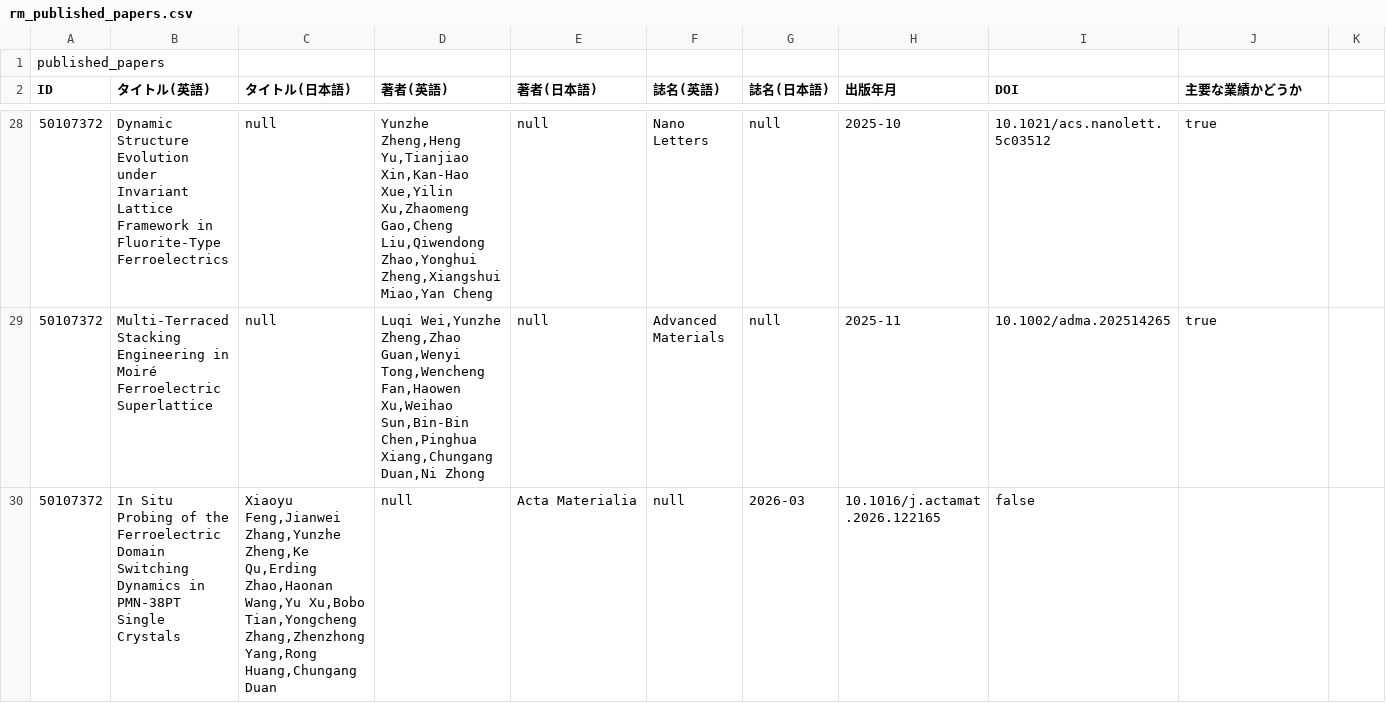
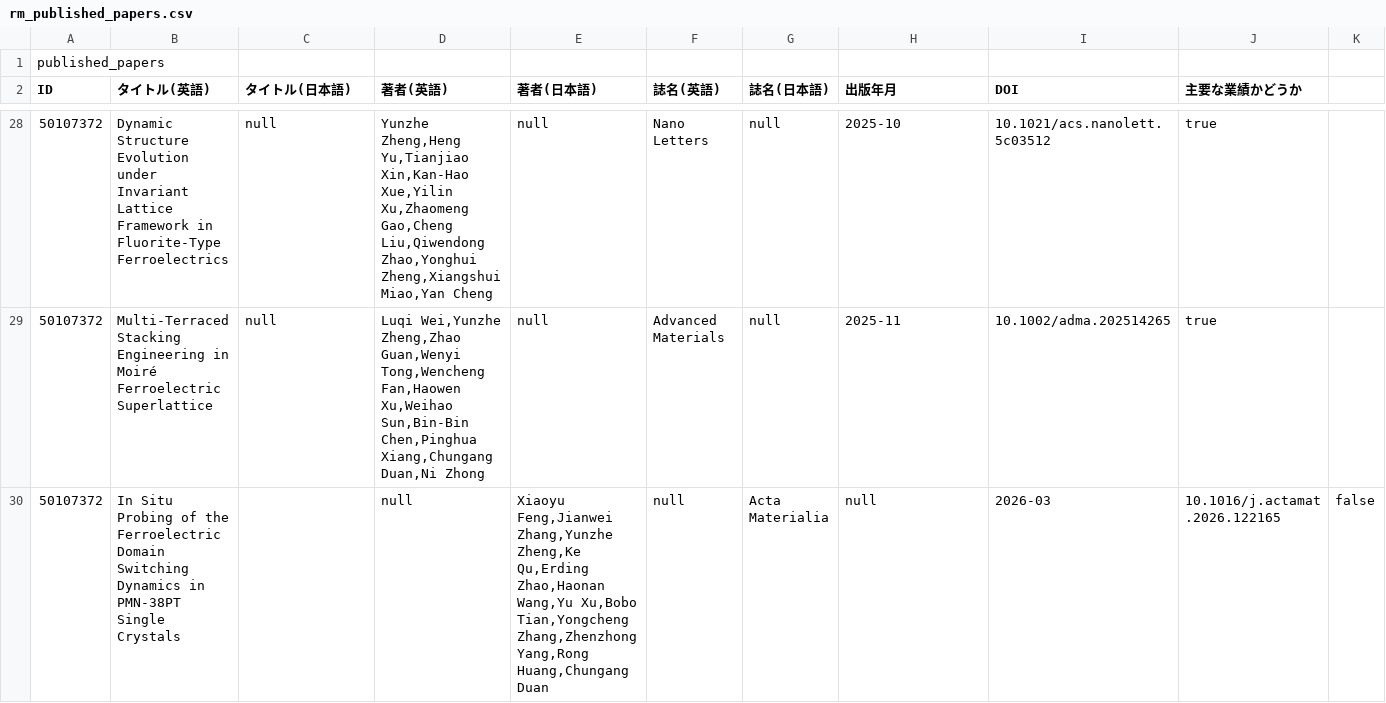
Before and after one commit to Yun-zhe-Zheng/Yun-zhe-Zheng.github.io, a CSV file: data/rm_published_papers.csv, drawn as a sheet; only a part is shown, gaps mark what is left out.

Commit message:
Modify entry for ferroelectric domain switching dynamics
Updated publication entry for clarity.

```diff
--- a/data/rm_published_papers.csv
+++ b/data/rm_published_papers.csv
@@ -29,2 +29,2 @@ ID,タイトル(英語),タイトル(日本語),著者(英語),著者(日本語)
 50107372,Multi-Terraced Stacking Engineering in Moiré Ferroelectric Superlattice,null,"Luqi Wei,Yunzhe Zheng,Zhao Guan,Wenyi Tong,Wencheng Fan,Haowen Xu,Weihao Sun,Bin-Bin Chen,Pinghua Xiang,Chungang Duan,Ni Zhong",null,Advanced Materials,null,2025-11,10.1002/adma.202514265,true
-50107372,In Situ Probing of the Ferroelectric Domain Switching Dynamics in PMN-38PT Single Crystals,"Xiaoyu Feng,Jianwei Zhang,Yunzhe Zheng,Ke Qu,Erding Zhao,Haonan Wang,Yu Xu,Bobo Tian,Yongcheng Zhang,Zhenzhong Yang,Rong Huang,Chungang Duan",null,Acta Materialia,null,2026-03,10.1016/j.actamat.2026.122165,false
+50107372,In Situ Probing of the Ferroelectric Domain Switching Dynamics in PMN-38PT Single Crystals,,null,"Xiaoyu Feng,Jianwei Zhang,Yunzhe Zheng,Ke Qu,Erding Zhao,Haonan Wang,Yu Xu,Bobo Tian,Yongcheng Zhang,Zhenzhong Yang,Rong Huang,Chungang Duan",null,Acta Materialia,null,2026-03,10.1016/j.actamat.2026.122165,false
```
